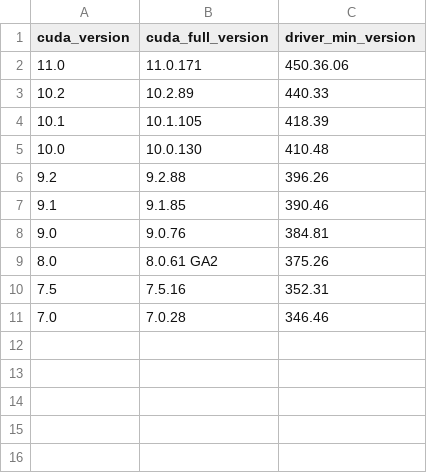
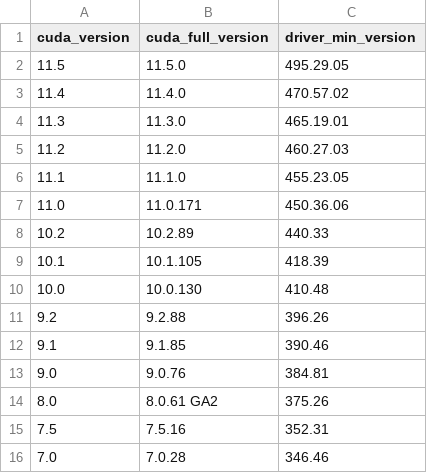
Before and after one commit to waikato-ufdl/ufdl-backend, a CSV file: ufdl-core-app/src/ufdl/core_app/migrations/cuda/cuda.csv, drawn as a sheet.

Commit message:
updated CUDA versions

```diff
--- a/ufdl-core-app/src/ufdl/core_app/migrations/cuda/cuda.csv
+++ b/ufdl-core-app/src/ufdl/core_app/migrations/cuda/cuda.csv
@@ -1,2 +1,7 @@
 cuda_version,cuda_full_version,driver_min_version
+11.5,"11.5.0","495.29.05"
+11.4,"11.4.0","470.57.02"
+11.3,"11.3.0","465.19.01"
+11.2,"11.2.0","460.27.03"
+11.1,"11.1.0","455.23.05"
 11.0,"11.0.171","450.36.06"
```
Also changed, not shown: 1 other file.
